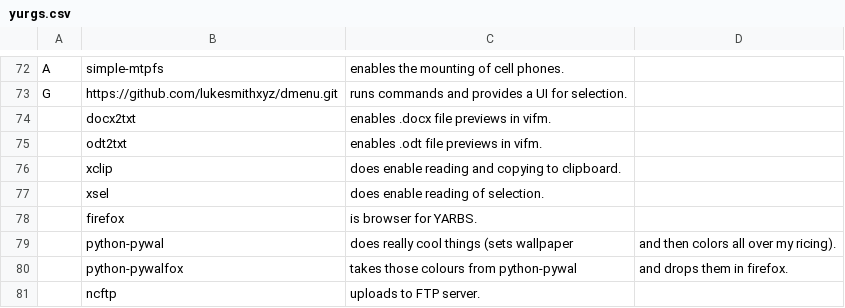
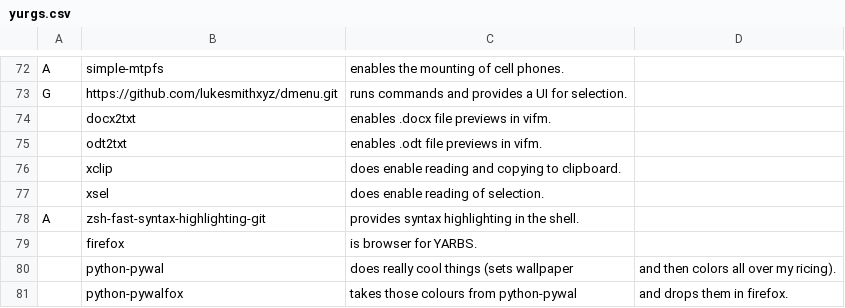
Before and after one commit to yurisuki/YARBS, a CSV file: archlinux/yurgs.csv, drawn as a sheet; only a part is shown, gaps mark what is left out; the shorter side is filled out with more unchanged rows; the diff names each change by its address in the sheet, - before the commit and + after, or states it on an @@ line.

```diff
--- a/archlinux/yurgs.csv
+++ b/archlinux/yurgs.csv
+row 78: A | zsh-fast-syntax-highlighting-git | provides syntax highlighting in the shell.
```
Also changed, not shown: voidlinux/yurgs.csv, 2 other files.
